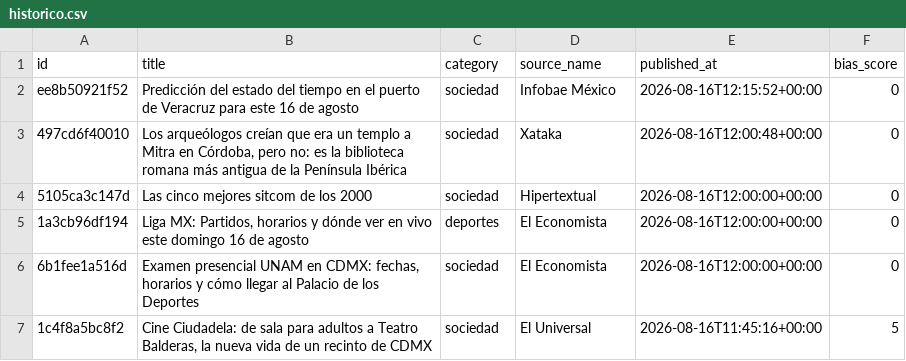
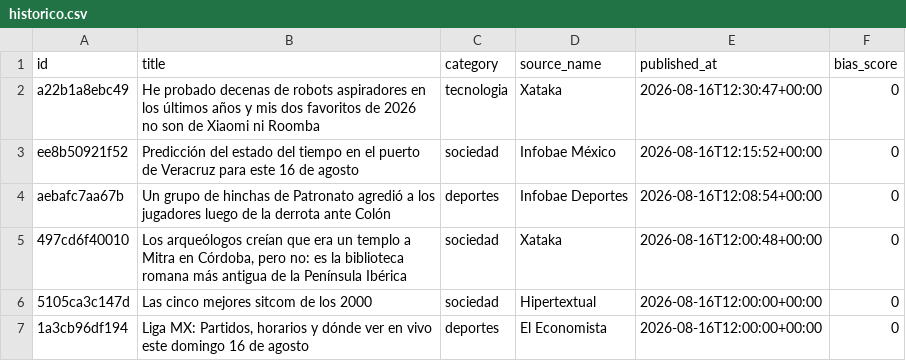
Before and after one commit to Marianomrz/ContextoWeb, a CSV file: historico.csv, drawn as a sheet; only a part is shown; the shorter side is filled out with more unchanged rows; the diff names each change by its address in the sheet, - before the commit and + after, or states it on an @@ line.

```diff
--- a/historico.csv
+++ b/historico.csv
+row 2: a22b1a8ebc49 | He probado decenas de robots aspiradores en los últimos años y mis dos favoritos de 2026 no son de Xiaomi ni Roomba | tecnologia | Xataka | 2026-08-16T12:30:47+00:00 | 0
+row 4: aebafc7aa67b | Un grupo de hinchas de Patronato agredió a los jugadores luego de la derrota ante Colón | deportes | Infobae Deportes | 2026-08-16T12:08:54+00:00 | 0
```
Also changed, not shown: 13 other files.
